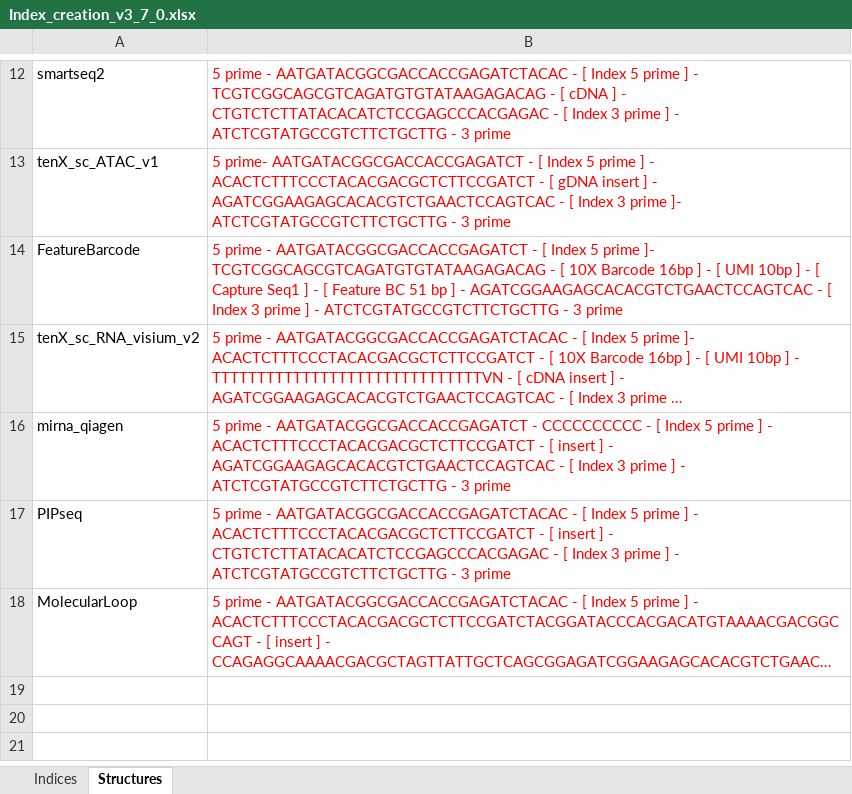
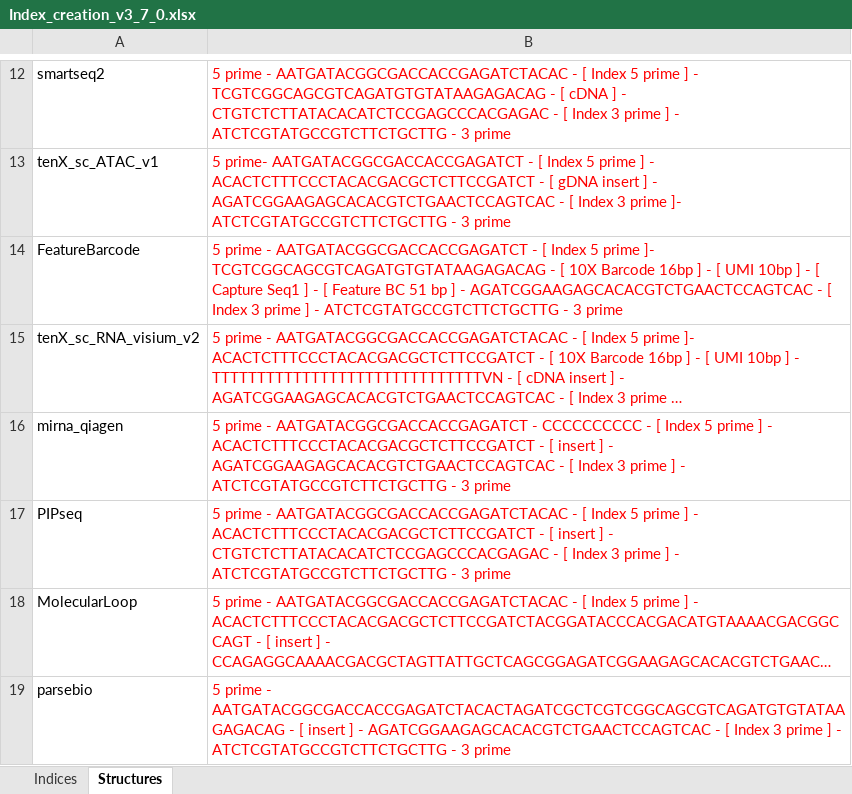
Before and after one commit to c3g/freezeman, an Excel workbook: backend/fms_core/static/submission_templates/Index_creation_v3_7_0.xlsx, sheet Structures, drawn as a sheet; only a part is shown, gaps mark what is left out; long unchanged cells end in …; values as stored, in another font and other column widths than the file's, no borders; the diff names each change by its address in the sheet, - before the commit and + after, or states it on an @@ line.

Commit message:
Include parsebio index structure in index creation template.

```diff
--- a/backend/fms_core/static/submission_templates/Index_creation_v3_7_0.xlsx (sheet Structures)
+++ b/backend/fms_core/static/submission_templates/Index_creation_v3_7_0.xlsx (sheet Structures)
+row 19: parsebio | 5 prime - AATGATACGGCGACCACCGAGATCTACACTAGATCGCTCGTCGGCAGCGTCAGATGTGTATAAGAGACAG - [ insert ] - AGATCGGAAGAGCACACGTCTGAACTCCAGTCAC - [ Index 3 prime ] - ATCTCGTATGCCGTCTTCTGCTTG - 3 prime
```
